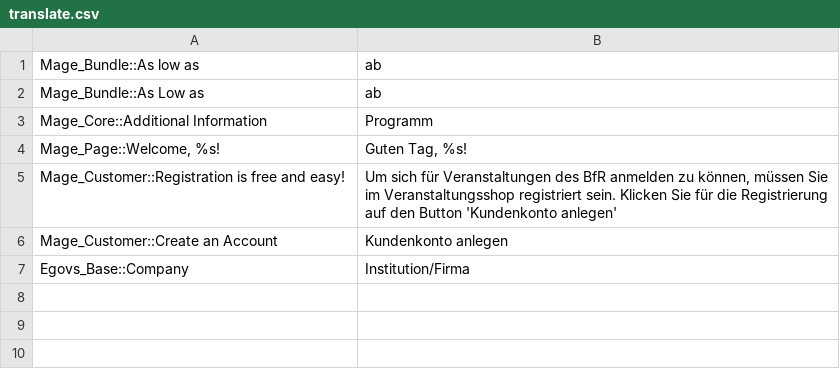
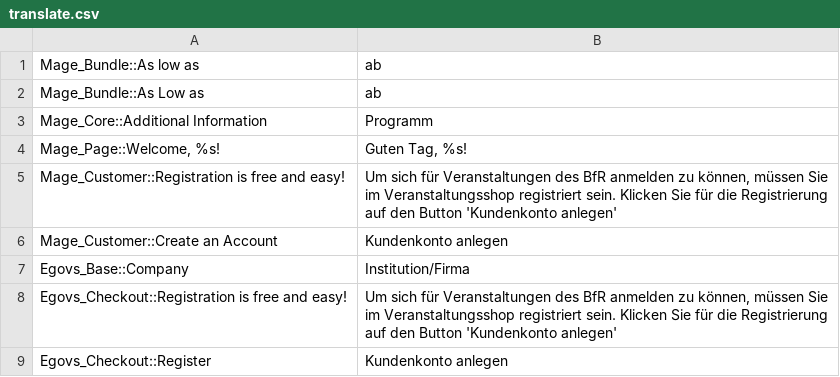
Before and after one commit to b3-it/magento-lts, a CSV file: app/design/frontend/bfr/bfr/locale/de_DE/translate.csv, drawn as a sheet.

Commit message:
+BfR :: Themplate : #2677 : Checkout-Anmeldung angepasst *BfR :: Themplate : #2677 : Übersetzungen und Darstellung der Anmeldung angepasst *BfR :: Design : #2677 : Verschiebung der Header-Elemente bei 1024px korrigiert

```diff
--- a/app/design/frontend/bfr/bfr/locale/de_DE/translate.csv
+++ b/app/design/frontend/bfr/bfr/locale/de_DE/translate.csv
@@ -7 +7,3 @@
 "Egovs_Base::Company","Institution/Firma"
+"Egovs_Checkout::Registration is free and easy!","Um sich für Veranstaltungen des BfR anmelden zu können, müssen Sie im Veranstaltungsshop registriert sein. Klicken Sie für die Registrierung auf den Button 'Kundenkonto anlegen'"
+"Egovs_Checkout::Register","Kundenkonto anlegen"
```
Also changed, not shown: 6 other files.
